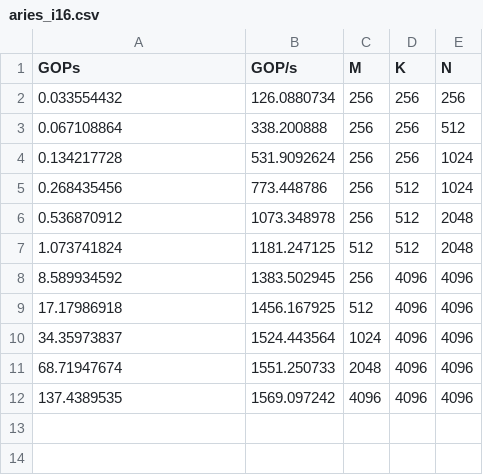
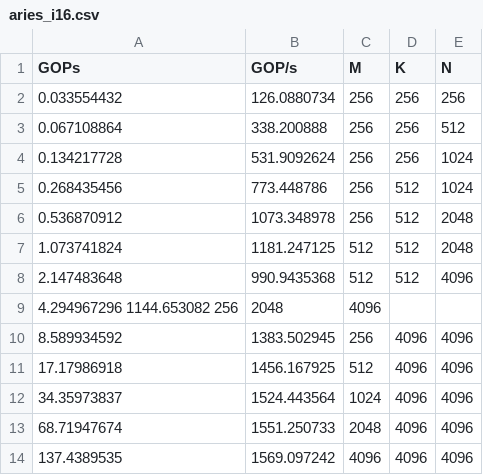
Before and after one commit to erwei-xilinx/mlir-air-erwei, a CSV file: programming_examples/matrix_multiplication/air_iron_aries_sweep_results/aries_i16.csv, drawn as a sheet; the diff names each change by its address in the sheet, - before the commit and + after, or states it on an @@ line.

Commit message:
Add missing results (those not sitting on the frontier)

```diff
--- a/programming_examples/matrix_multiplication/air_iron_aries_sweep_results/aries_i16.csv
+++ b/programming_examples/matrix_multiplication/air_iron_aries_sweep_results/aries_i16.csv
+row 8: 2.147483648 | 990.9435368 | 512 | 512 | 4096
+row 9: 4.294967296 1144.653082 256 | 2048 | 4096
```
Also changed, not shown: programming_examples/matrix_multiplication/air_iron_aries_sweep_results/aries_i8.csv.
